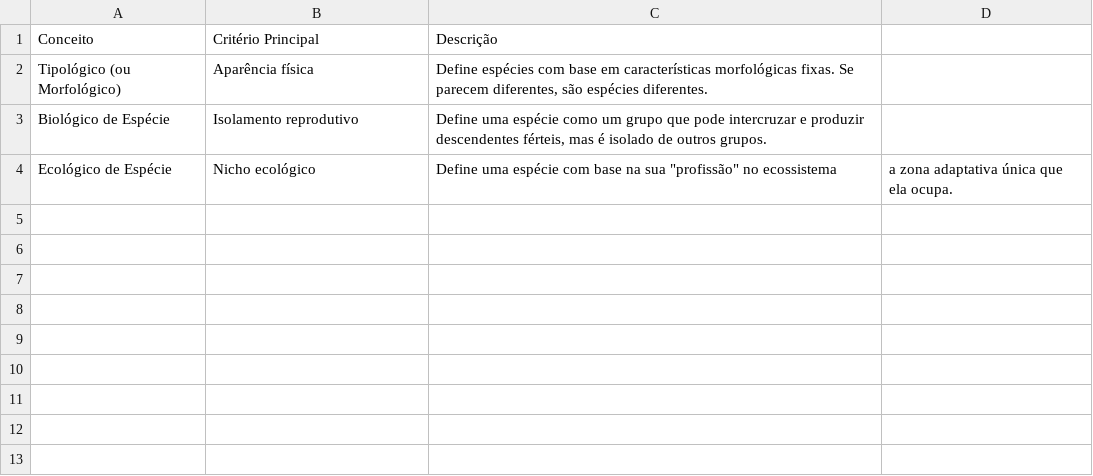
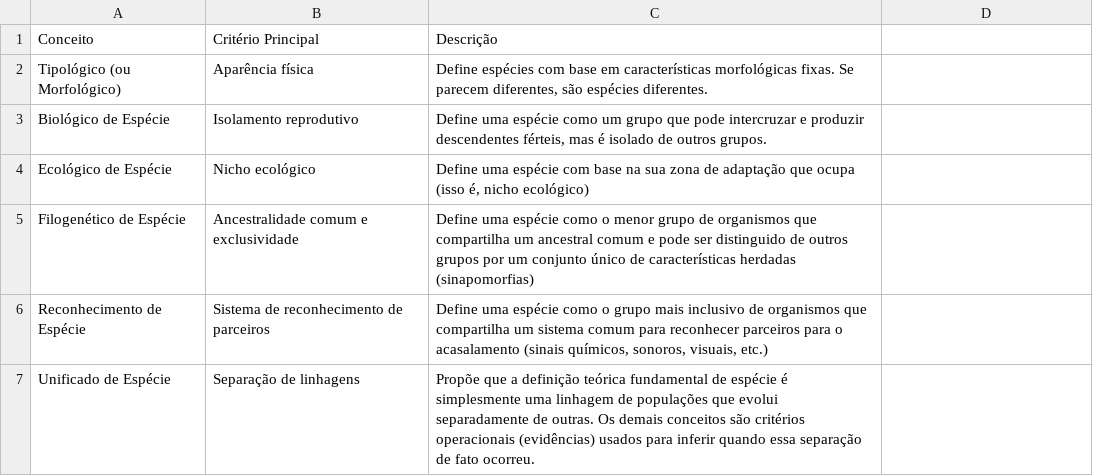
Before and after one commit to jraoliveira-bio/oficinadecientistas, a CSV file: scripts/csv_source/conceitos.csv, drawn as a sheet; the diff names each change by its address in the sheet, - before the commit and + after, or states it on an @@ line.

```diff
--- a/scripts/csv_source/conceitos.csv
+++ b/scripts/csv_source/conceitos.csv
-C4: …na sua "profissão" no ecossistema
+C4: …na sua zona de adaptação que ocupa (isso é, nicho ecológico)
-D4: a zona adaptativa única que ela ocupa.
+D4: (empty)
+row 5: Filogenético de Espécie | Ancestralidade comum e exclusividade | Define uma espécie como o menor grupo de organismos que compartilha um ancestral comum e pode ser distinguido de outros grupos por um conjunto único de características herdadas (sinapomorfias)
+row 6: Reconhecimento de Espécie | Sistema de reconhecimento de parceiros | Define uma espécie como o grupo mais inclusivo de organismos que compartilha um sistema comum para reconhecer parceiros para o acasalamento (sinais químicos, sonoros, visuais, etc.)
+row 7: Unificado de Espécie | Separação de linhagens | Propõe que a definição teórica fundamental de espécie é simplesmente uma linhagem de populações que evolui separadamente de outras. Os demais conceitos são critérios operacionais (evidências) usados para inferir quando essa separação de fato ocorreu.
```
Also changed, not shown: 30 other files.
